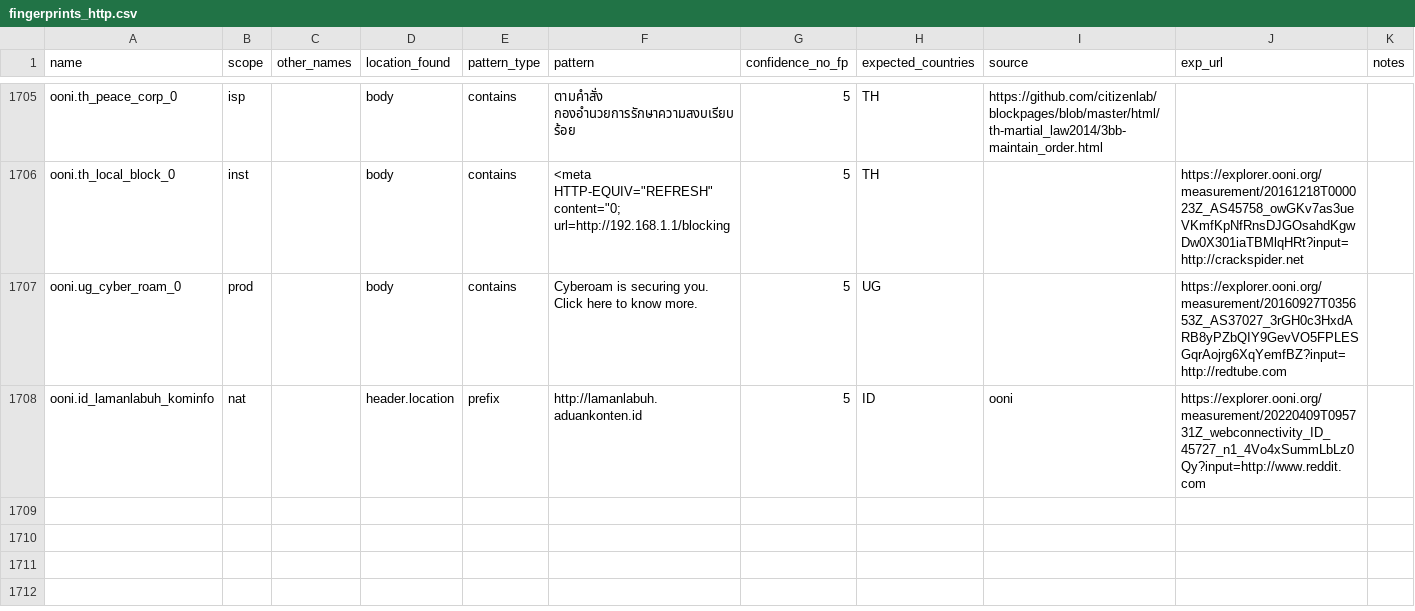
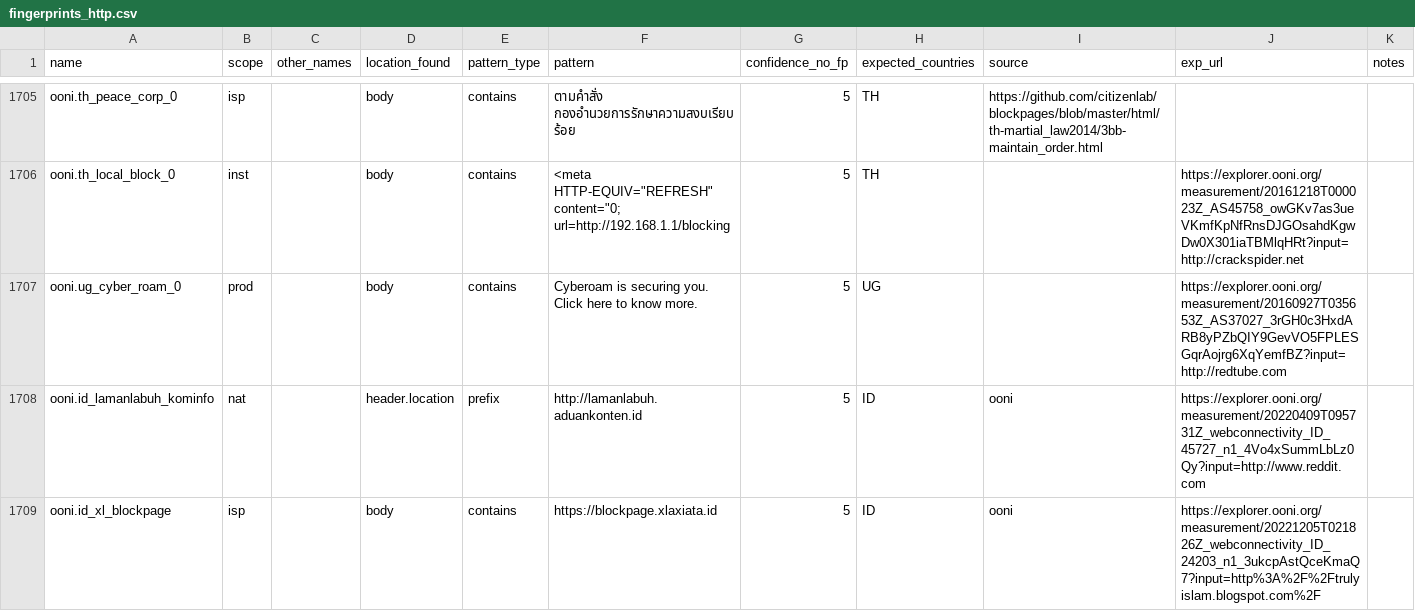
Before and after one commit to ooni/blocking-fingerprints, a CSV file: fingerprints_http.csv, drawn as a sheet; only a part is shown, gaps mark what is left out.

Commit message:
Update fingerprints_http.csv

```diff
--- a/fingerprints_http.csv
+++ b/fingerprints_http.csv
@@ -1709 +1709,2 @@ ooni.ug_cyber_roam_0,prod,,body,contains,Cyberoam is securing you. Click here to
 ooni.id_lamanlabuh_kominfo,nat,,header.location,prefix,http://lamanlabuh.aduankonten.id,5,ID,ooni,https://explorer.ooni.org/measurement/20220409T095731Z_webconnectivity_ID_45727_n1_4Vo4xSummLbLz0Qy?input=http://www.reddit.com,
+ooni.id_xl_blockpage,isp,,body,contains,https://blockpage.xlaxiata.id,5,ID,ooni,https://explorer.ooni.org/measurement/20221205T021826Z_webconnectivity_ID_24203_n1_3ukcpAstQceKmaQ7?input=http%3A%2F%2Ftrulyislam.blogspot.com%2F,
```
